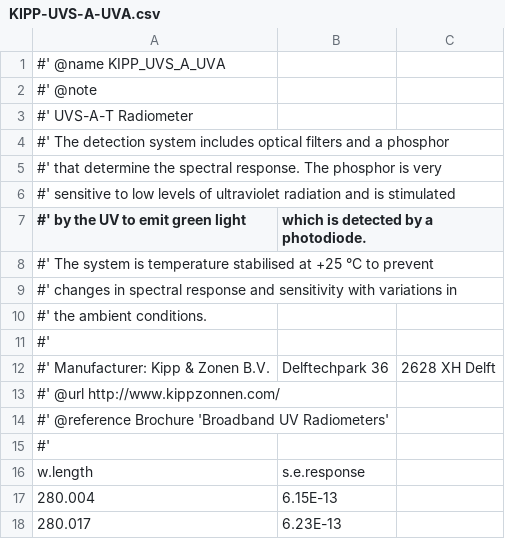
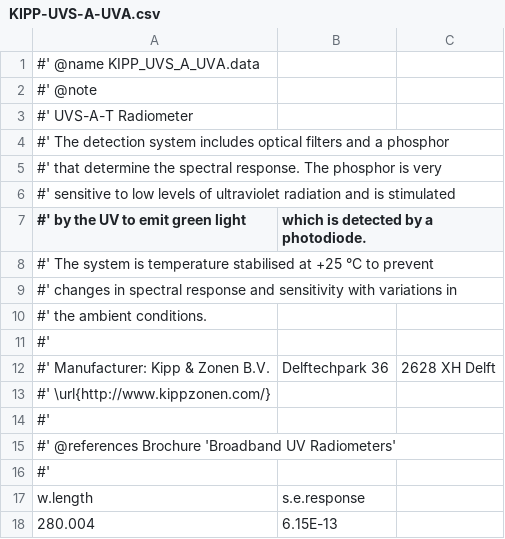
Before and after one commit to aphalo/photobiologySensors, a CSV file: raw.data/KIPP-UVS-A-UVA.csv, drawn as a sheet; only a part is shown; the shorter side is filled out with more unchanged rows.

```diff
--- a/raw.data/KIPP-UVS-A-UVA.csv
+++ b/raw.data/KIPP-UVS-A-UVA.csv
@@ -1,2 +1,2 @@
-#' @name KIPP_UVS_A_UVA
+#' @name KIPP_UVS_A_UVA.data
 #' @note
@@ -12,4 +12,5 @@
 #' Manufacturer: Kipp & Zonen B.V., Delftechpark 36, 2628 XH Delft
-#' @url http://www.kippzonnen.com/
-#' @reference Brochure 'Broadband UV Radiometers'
+#' \url{http://www.kippzonen.com/}
+#'
+#' @references Brochure 'Broadband UV Radiometers'
 #'
```
Also changed, not shown: raw.data/KIPP-CUV-5-UVAB.csv, raw.data/KIPP-UVS-B-UVB.csv, 50 other files.
